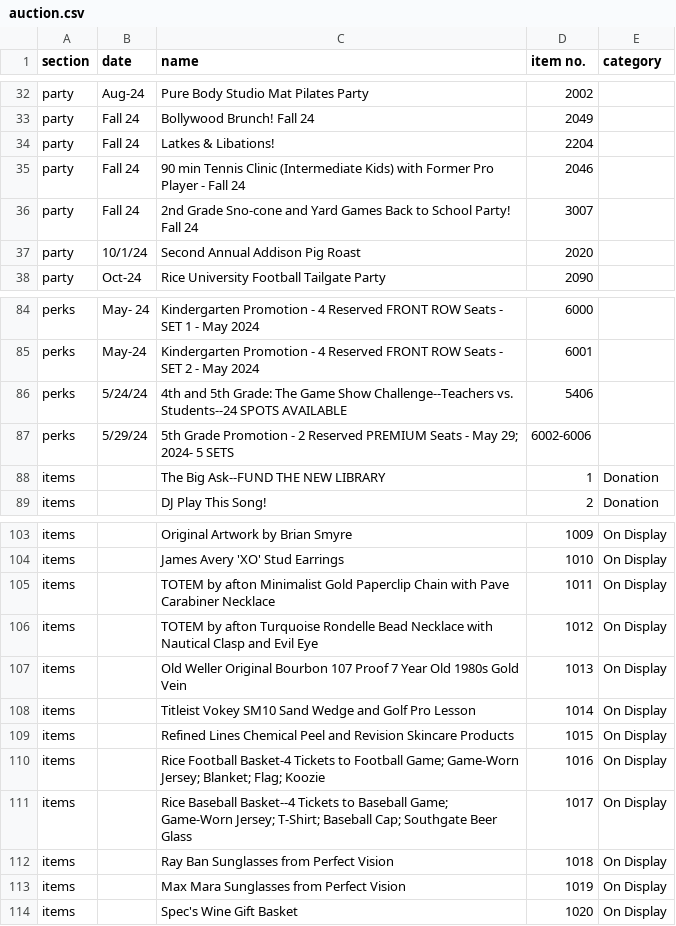
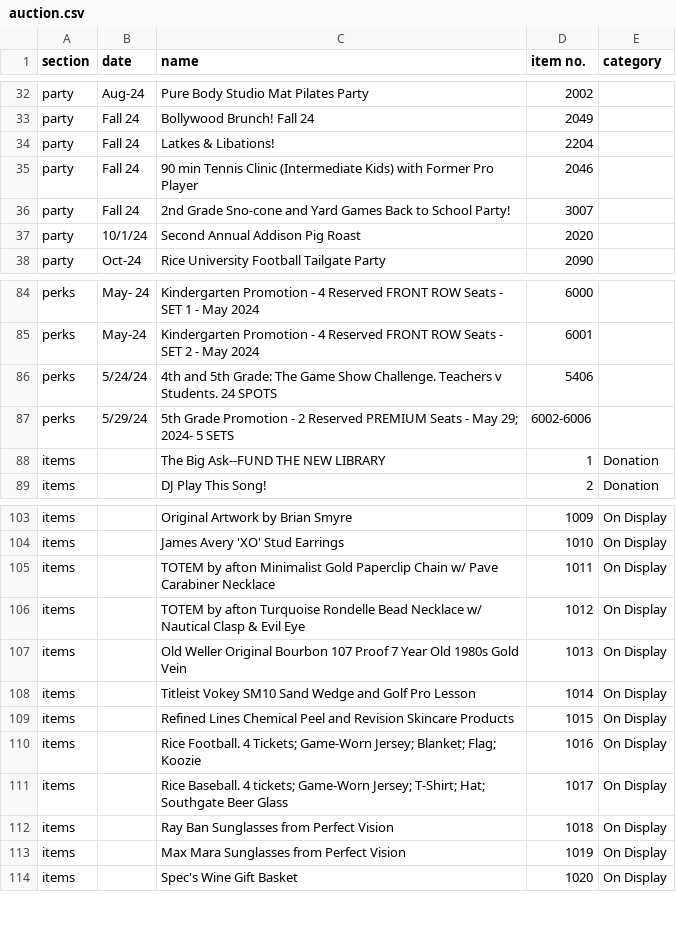
Before and after one commit to zimolzak/auction-2024, a CSV file: auction.csv, drawn as a sheet; only a part is shown, gaps mark what is left out; the diff covers the shown part only.

```diff
--- a/auction.csv
+++ b/auction.csv
@@ -34,4 +34,4 @@ party,Fall 24,Bollywood Brunch! Fall 24,2049,
 party,Fall 24,Latkes & Libations!,2204,
-party,Fall 24,90 min Tennis Clinic (Intermediate Kids) with Former Pro Player - Fall 24,2046,
-party,Fall 24,2nd Grade Sno-cone and Yard Games Back to School Party! Fall 24,3007,
+party,Fall 24,90 min Tennis Clinic (Intermediate Kids) with Former Pro Player,2046,
+party,Fall 24,2nd Grade Sno-cone and Yard Games Back to School Party!,3007,
 party,10/1/24,Second Annual Addison Pig Roast,2020,
@@ -85,3 +85,3 @@ perks,May- 24,Kindergarten Promotion - 4 Reserved FRONT ROW Seats - SET 1 - May
 perks,May-24,Kindergarten Promotion - 4 Reserved FRONT ROW Seats - SET 2 - May 2024,6001,
-perks,5/24/24,4th and 5th Grade: The Game Show Challenge--Teachers vs. Students--24 SPOTS AVAILABLE,5406,
+perks,5/24/24,4th and 5th Grade: The Game Show Challenge. Teachers v Students. 24 SPOTS,5406,
 perks,5/29/24,5th Grade Promotion - 2 Reserved PREMIUM Seats - May 29; 2024- 5 SETS,6002-6006,
@@ -104,4 +104,4 @@ items,,Original Artwork by Brian Smyre,1009,On Display
 items,,James Avery 'XO' Stud Earrings,1010,On Display
-items,,TOTEM by afton Minimalist Gold Paperclip Chain with Pave Carabiner Necklace,1011,On Display
-items,,TOTEM by afton Turquoise Rondelle Bead Necklace with Nautical Clasp and Evil Eye,1012,On Display
+items,,TOTEM by afton Minimalist Gold Paperclip Chain w/ Pave Carabiner Necklace,1011,On Display
+items,,TOTEM by afton Turquoise Rondelle Bead Necklace w/ Nautical Clasp & Evil Eye,1012,On Display
 items,,Old Weller Original Bourbon 107 Proof 7 Year Old 1980s Gold Vein,1013,On Display
@@ -109,4 +109,4 @@ items,,Titleist Vokey SM10 Sand Wedge and Golf Pro Lesson,1014,On Display
 items,,Refined Lines Chemical Peel and Revision Skincare Products,1015,On Display
-items,,Rice Football Basket-4 Tickets to Football Game; Game-Worn Jersey; Blanket; Flag; Koozie,1016,On Display
-items,,Rice Baseball Basket--4 Tickets to Baseball Game; Game-Worn Jersey; T-Shirt; Baseball Cap; Southgate Beer Glass,1017,On Display
+items,,Rice Football. 4 Tickets; Game-Worn Jersey; Blanket; Flag; Koozie,1016,On Display
+items,,Rice Baseball. 4 tickets; Game-Worn Jersey; T-Shirt; Hat; Southgate Beer Glass,1017,On Display
 items,,Ray Ban Sunglasses from Perfect Vision,1018,On Display
```
Also changed, not shown: 17 edited cells elsewhere in this file.
